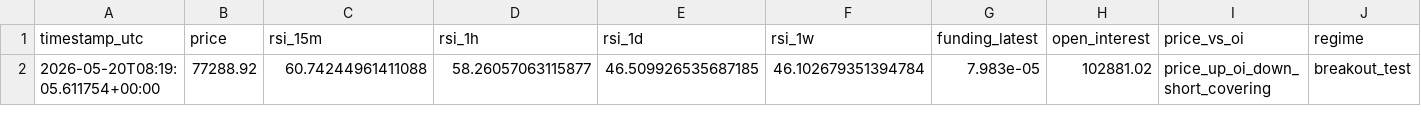
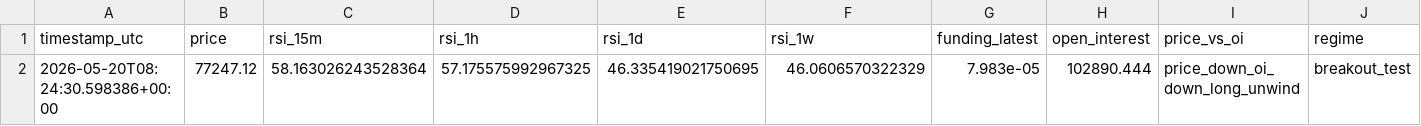
Before and after one commit to saunpri/watcher-public, a CSV file: latest_state.csv, drawn as a sheet; only a part is shown; the diff names each change by its address in the sheet, - before the commit and + after, or states it on an @@ line.

Commit message:
Auto-update watcher files

```diff
--- a/latest_state.csv
+++ b/latest_state.csv
-A2 (timestamp_utc): 2026-05-20T08:19:05.611754+00:00
+A2 (timestamp_utc): 2026-05-20T08:24:30.598386+00:00
-B2 (price): 77288.92
+B2 (price): 77247.12
-C2 (rsi_15m): 60.74244961411088
+C2 (rsi_15m): 58.163026243528364
-D2 (rsi_1h): 58.26057063115877
+D2 (rsi_1h): 57.175575992967325
-E2 (rsi_1d): 46.509926535687185
+E2 (rsi_1d): 46.335419021750695
-F2 (rsi_1w): 46.102679351394784
+F2 (rsi_1w): 46.0606570322329
-H2 (open_interest): 102881.02
+H2 (open_interest): 102890.444
-I2 (price_vs_oi): price_up_oi_down_short_covering
+I2 (price_vs_oi): price_down_oi_down_long_unwind
```
Also changed, not shown: 5 other files.
